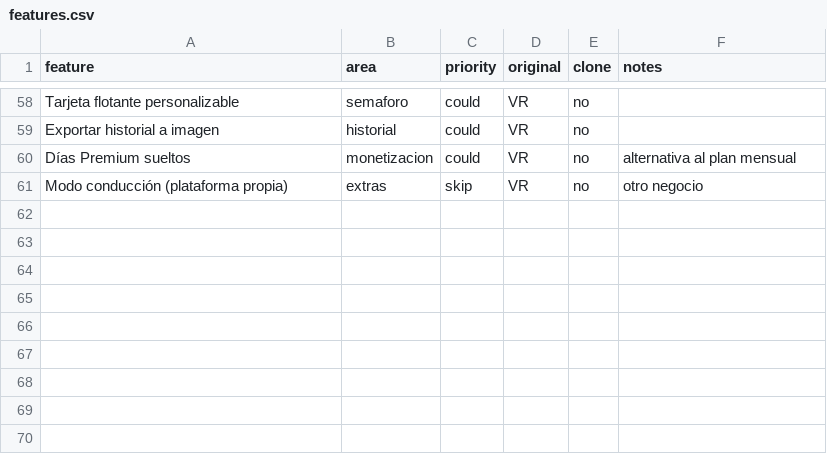
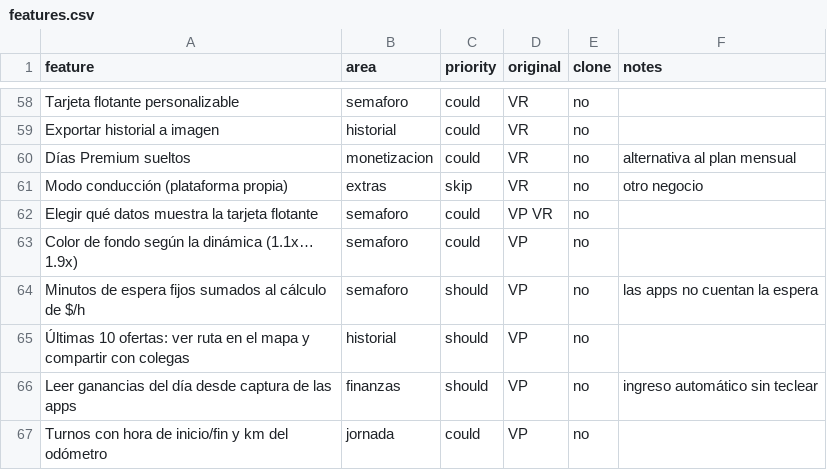
Before and after one commit to jeal1498/Replica, a CSV file: replica/features.csv, drawn as a sheet; only a part is shown, gaps mark what is left out; the diff names each change by its address in the sheet, - before the commit and + after, or states it on an @@ line.

```diff
--- a/replica/features.csv
+++ b/replica/features.csv
+row 62: Elegir qué datos muestra la tarjeta flotante | semaforo | could | VP VR | no
+row 63: Color de fondo según la dinámica (1.1x… 1.9x) | semaforo | could | VP | no
+row 64: Minutos de espera fijos sumados al cálculo de $/h | semaforo | should | VP | no | las apps no cuentan la espera
+row 65: Últimas 10 ofertas: ver ruta en el mapa y compartir con colegas | historial | should | VP | no
+row 66: Leer ganancias del día desde captura de las apps | finanzas | should | VP | no | ingreso automático sin teclear
+row 67: Turnos con hora de inicio/fin y km del odómetro | jornada | could | VP | no
```
Also changed, not shown: 2 other files.
